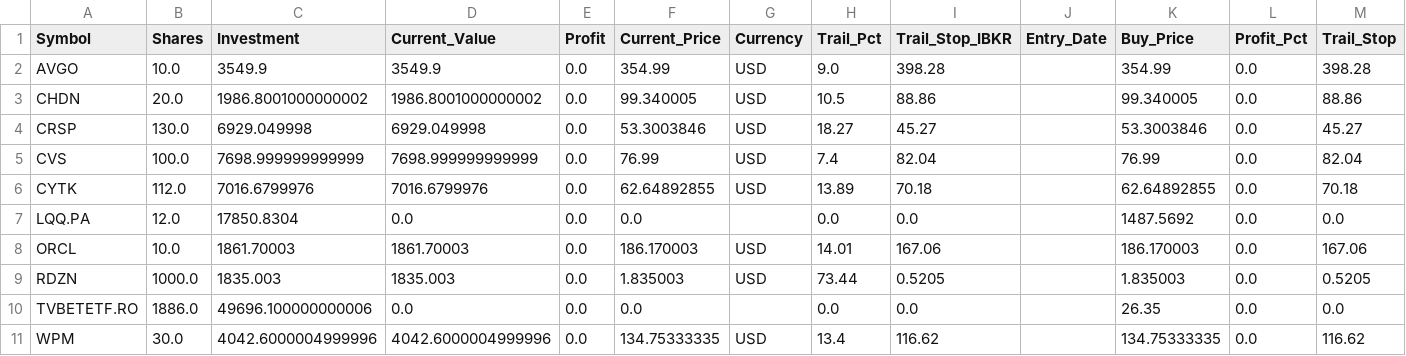
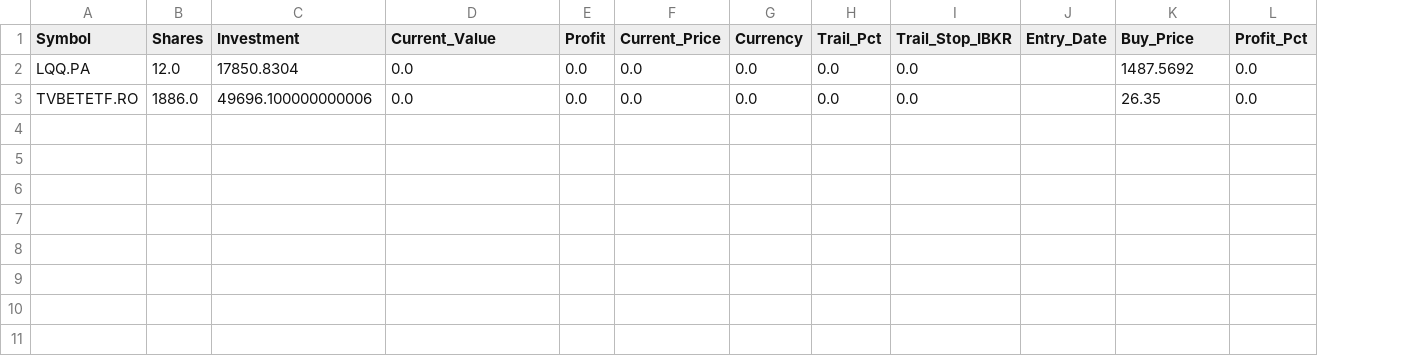
Before and after one commit to ddanyro/market-scanner, a CSV file: portfolio.csv, drawn as a sheet; removed rows and columns are numbered as before the commit, all else as after; the diff names each change by its address in the sheet, - before the commit and + after, or states it on an @@ line.

Commit message:
Auto-update market data and watchlist

```diff
--- a/portfolio.csv
+++ b/portfolio.csv
-column M (Trail_Stop), row 7: 0.0; row 10: 0.0
-row 2: AVGO | 10.0 | 3549.9 | 3549.9 | 0.0 | 354.99 | USD | 9.0 | 398.28 |  | 354.99 | 0.0 | 398.28
-row 3: CHDN | 20.0 | 1986.8001000000002 | 1986.8001000000002 | 0.0 | 99.340005 | USD | 10.5 | 88.86 |  | 99.340005 | 0.0 | 88.86
-row 4: CRSP | 130.0 | 6929.049998 | 6929.049998 | 0.0 | 53.3003846 | USD | 18.27 | 45.27 |  | 53.3003846 | 0.0 | 45.27
-row 5: CVS | 100.0 | 7698.999999999999 | 7698.999999999999 | 0.0 | 76.99 | USD | 7.4 | 82.04 |  | 76.99 | 0.0 | 82.04
-row 6: CYTK | 112.0 | 7016.6799976 | 7016.6799976 | 0.0 | 62.64892855 | USD | 13.89 | 70.18 |  | 62.64892855 | 0.0 | 70.18
-G2 (Currency): (empty)
+G2 (Currency): 0.0
-row 8: ORCL | 10.0 | 1861.70003 | 1861.70003 | 0.0 | 186.170003 | USD | 14.01 | 167.06 |  | 186.170003 | 0.0 | 167.06
-row 9: RDZN | 1000.0 | 1835.003 | 1835.003 | 0.0 | 1.835003 | USD | 73.44 | 0.5205 |  | 1.835003 | 0.0 | 0.5205
-G3 (Currency): (empty)
+G3 (Currency): 0.0
-row 11: WPM | 30.0 | 4042.6000004999996 | 4042.6000004999996 | 0.0 | 134.75333335 | USD | 13.4 | 116.62 |  | 134.75333335 | 0.0 | 116.62
```
Also changed, not shown: 3 other files.
